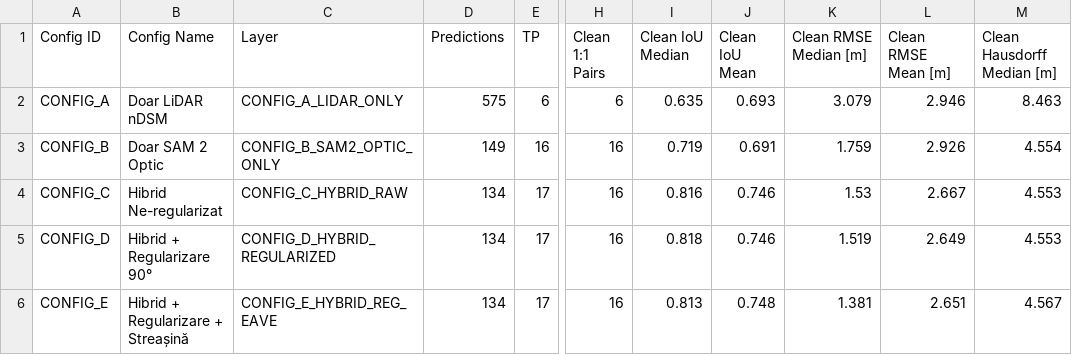
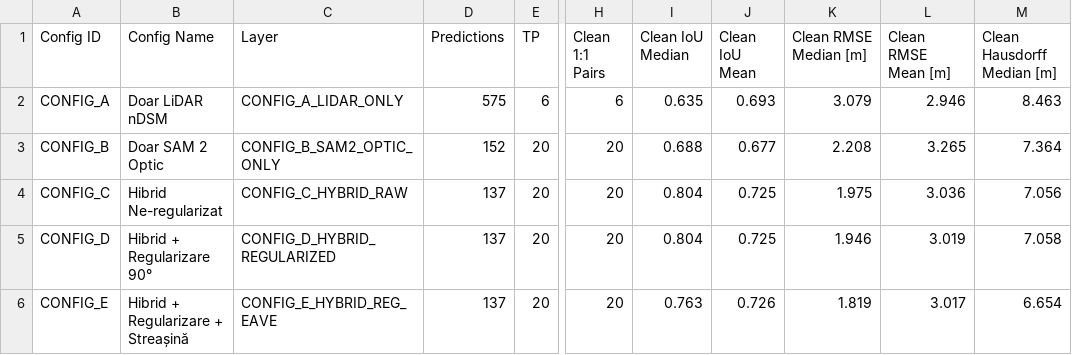
Before and after one commit to lefterpatrickandrei-sketch/StratumRO-QGIS, a CSV file: reports/ablation/ablation_results.csv, drawn as a sheet; only a part is shown, gaps mark what is left out; the diff names each change by its address in the sheet, - before the commit and + after, or states it on an @@ line.

```diff
--- a/reports/ablation/ablation_results.csv
+++ b/reports/ablation/ablation_results.csv
-D3 (Predictions): 149
+D3 (Predictions): 152
-E3 (TP): 16
+E3 (TP): 20
-H3:H6 (Clean 1:1 Pairs): 16
+H3:H6 (Clean 1:1 Pairs): 20
-I3 (Clean IoU Median): 0.719
+I3 (Clean IoU Median): 0.688
-J3 (Clean IoU Mean): 0.691
+J3 (Clean IoU Mean): 0.677
-K3 (Clean RMSE Median [m]): 1.759
+K3 (Clean RMSE Median [m]): 2.208
-L3 (Clean RMSE Mean [m]): 2.926
+L3 (Clean RMSE Mean [m]): 3.265
-M3 (Clean Hausdorff Median [m]): 4.554
+M3 (Clean Hausdorff Median [m]): 7.364
-D4:D6 (Predictions): 134
+D4:D6 (Predictions): 137
-E4:E6 (TP): 17
+E4:E6 (TP): 20
-I4 (Clean IoU Median): 0.816
+I4 (Clean IoU Median): 0.804
-J4:J5 (Clean IoU Mean): 0.746
+J4:J5 (Clean IoU Mean): 0.725
-K4 (Clean RMSE Median [m]): 1.53
+K4 (Clean RMSE Median [m]): 1.975
-L4 (Clean RMSE Mean [m]): 2.667
+L4 (Clean RMSE Mean [m]): 3.036
-M4 (Clean Hausdorff Median [m]): 4.553
+M4 (Clean Hausdorff Median [m]): 7.056
-I5 (Clean IoU Median): 0.818
+I5 (Clean IoU Median): 0.804
-K5 (Clean RMSE Median [m]): 1.519
+K5 (Clean RMSE Median [m]): 1.946
-L5 (Clean RMSE Mean [m]): 2.649
+L5 (Clean RMSE Mean [m]): 3.019
-M5 (Clean Hausdorff Median [m]): 4.553
+M5 (Clean Hausdorff Median [m]): 7.058
-I6 (Clean IoU Median): 0.813
+I6 (Clean IoU Median): 0.763
-J6 (Clean IoU Mean): 0.748
+J6 (Clean IoU Mean): 0.726
-K6 (Clean RMSE Median [m]): 1.381
+K6 (Clean RMSE Median [m]): 1.819
-L6 (Clean RMSE Mean [m]): 2.651
+L6 (Clean RMSE Mean [m]): 3.017
-M6 (Clean Hausdorff Median [m]): 4.567
+M6 (Clean Hausdorff Median [m]): 6.654
```
Also changed, not shown: reports/tier1_cadastre/tier1_29bldg_buildings.csv, 8 other files.
